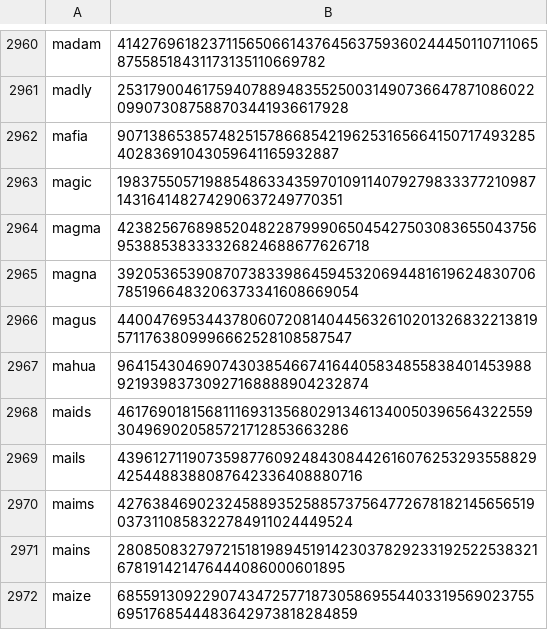
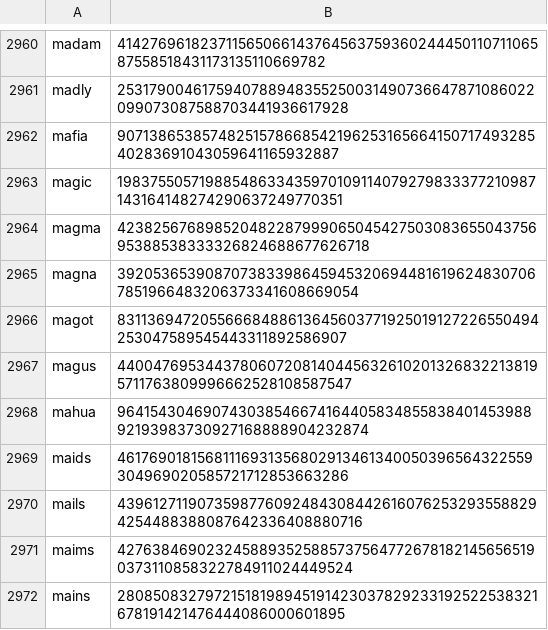
Before and after one commit to Zimtente/ens-collections, a CSV file: collections/5-letter-dictionary.csv, drawn as a sheet; only a part is shown, gaps mark what is left out; the shorter side is filled out with more unchanged rows; the diff names each change by its address in the sheet, - before the commit and + after, or states it on an @@ line.

Commit message:
Update 5-letter-dictionary.csv to include magot
Explanation: Magot is a english word in the Merriam Webster dictionary
Collection Name: 5 Letter Dictionary
Name of the item: magot.eth
Token ID: 83113694720556668488613645603771925019127226550494253047589545443311892586907

```diff
--- a/collections/5-letter-dictionary.csv
+++ b/collections/5-letter-dictionary.csv
+row 2966: magot | 83113694720556668488613645603771925019127226550494253047589545443311892586907
```
